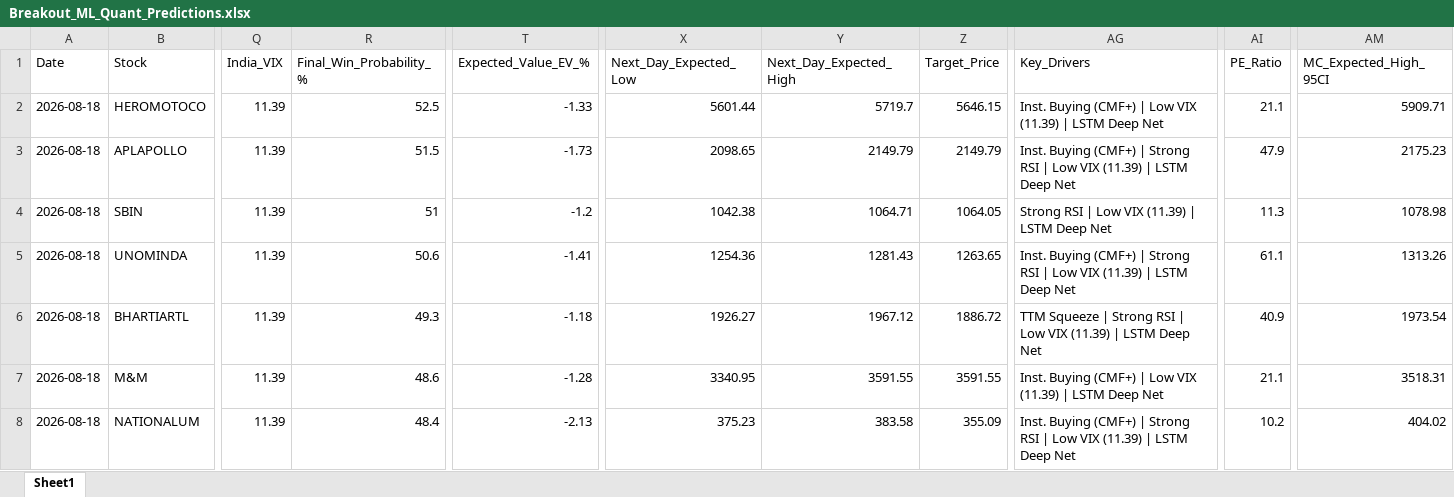
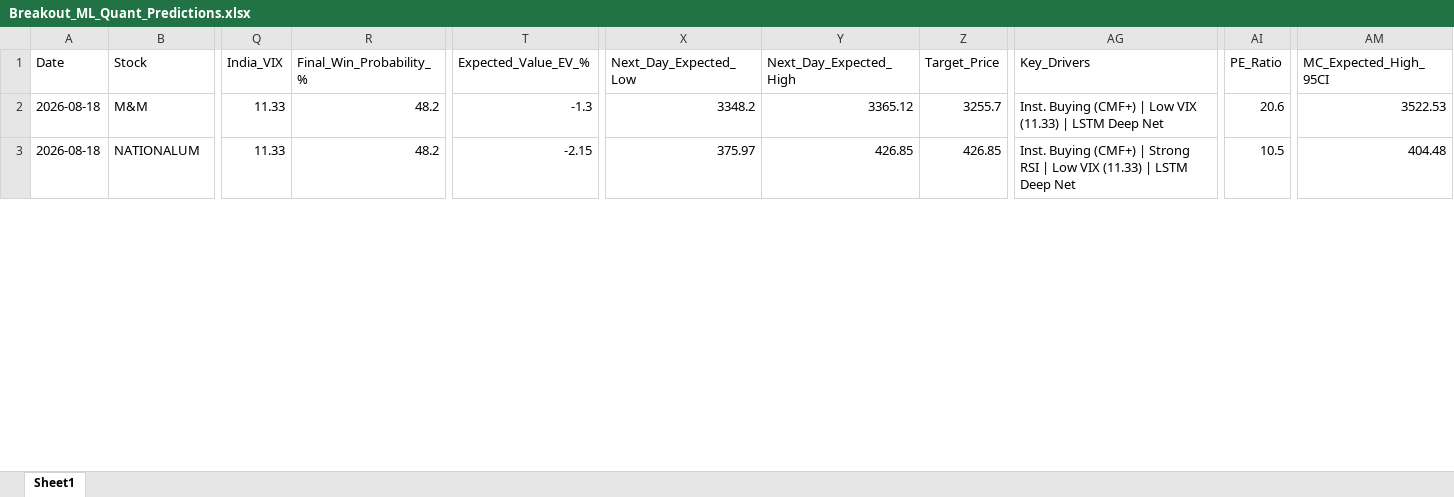
Before and after one commit to chiragkuk24/Final-Stocks, an Excel workbook: Breakout_ML_Quant_Predictions.xlsx, sheet Sheet1, drawn as a sheet; only a part is shown, gaps mark what is left out; values as stored, in another font and other column widths than the file's, no borders; removed rows and columns are numbered as before the commit, all else as after; rows hold the shown columns only; the diff covers the shown part only; the diff names each change by its address in the sheet, - before the commit and + after, or states it on an @@ line.

```diff
--- a/Breakout_ML_Quant_Predictions.xlsx (sheet Sheet1)
+++ b/Breakout_ML_Quant_Predictions.xlsx (sheet Sheet1)
-row 2: 2026-08-18 | HEROMOTOCO | 11.39 | 52.5 | -1.33 | 5601.44 | 5719.7 | 5646.15 | Inst. Buying (CMF+) | Low VIX (11.39) | LSTM Deep Net | 21.1 | 5909.71
-row 3: 2026-08-18 | APLAPOLLO | 11.39 | 51.5 | -1.73 | 2098.65 | 2149.79 | 2149.79 | Inst. Buying (CMF+) | Strong RSI | Low VIX (11.39) | LSTM Deep Net | 47.9 | 2175.23
-row 4: 2026-08-18 | SBIN | 11.39 | 51 | -1.2 | 1042.38 | 1064.71 | 1064.05 | Strong RSI | Low VIX (11.39) | LSTM Deep Net | 11.3 | 1078.98
-row 5: 2026-08-18 | UNOMINDA | 11.39 | 50.6 | -1.41 | 1254.36 | 1281.43 | 1263.65 | Inst. Buying (CMF+) | Strong RSI | Low VIX (11.39) | LSTM Deep Net | 61.1 | 1313.26
-row 6: 2026-08-18 | BHARTIARTL | 11.39 | 49.3 | -1.18 | 1926.27 | 1967.12 | 1886.72 | TTM Squeeze | Strong RSI | Low VIX (11.39) | LSTM Deep Net | 40.9 | 1973.54
-Q2:Q3 (India_VIX): 11.39
+Q2:Q3 (India_VIX): 11.33
-R2 (Final_Win_Probability_%): 48.6
+R2 (Final_Win_Probability_%): 48.2
-T2 (Expected_Value_EV_%): -1.28
+T2 (Expected_Value_EV_%): -1.3
-X2 (Next_Day_Expected_Low): 3340.95
+X2 (Next_Day_Expected_Low): 3348.2
-Y2 (Next_Day_Expected_High): 3591.55
+Y2 (Next_Day_Expected_High): 3365.12
-Z2 (Target_Price): 3591.55
+Z2 (Target_Price): 3255.7
-AG2 (Key_Drivers): …Low VIX (11.39) | LSTM…
+AG2 (Key_Drivers): …Low VIX (11.33) | LSTM…
-AI2 (PE_Ratio): 21.1
+AI2 (PE_Ratio): 20.6
-AM2 (MC_Expected_High_95CI): 3518.31
+AM2 (MC_Expected_High_95CI): 3522.53
-R3 (Final_Win_Probability_%): 48.4
+R3 (Final_Win_Probability_%): 48.2
-T3 (Expected_Value_EV_%): -2.13
+T3 (Expected_Value_EV_%): -2.15
-X3 (Next_Day_Expected_Low): 375.23
+X3 (Next_Day_Expected_Low): 375.97
-Y3 (Next_Day_Expected_High): 383.58
+Y3 (Next_Day_Expected_High): 426.85
-Z3 (Target_Price): 355.09
+Z3 (Target_Price): 426.85
-AG3 (Key_Drivers): …Low VIX (11.39) | LSTM…
+AG3 (Key_Drivers): …Low VIX (11.33) | LSTM…
-AI3 (PE_Ratio): 10.2
+AI3 (PE_Ratio): 10.5
-AM3 (MC_Expected_High_95CI): 404.02
+AM3 (MC_Expected_High_95CI): 404.48
```
Also changed, not shown: 8 added rows, 10 removed rows and 162 edited cells elsewhere in this sheet, Final_Breakout_List.xlsx, 2 other files.
